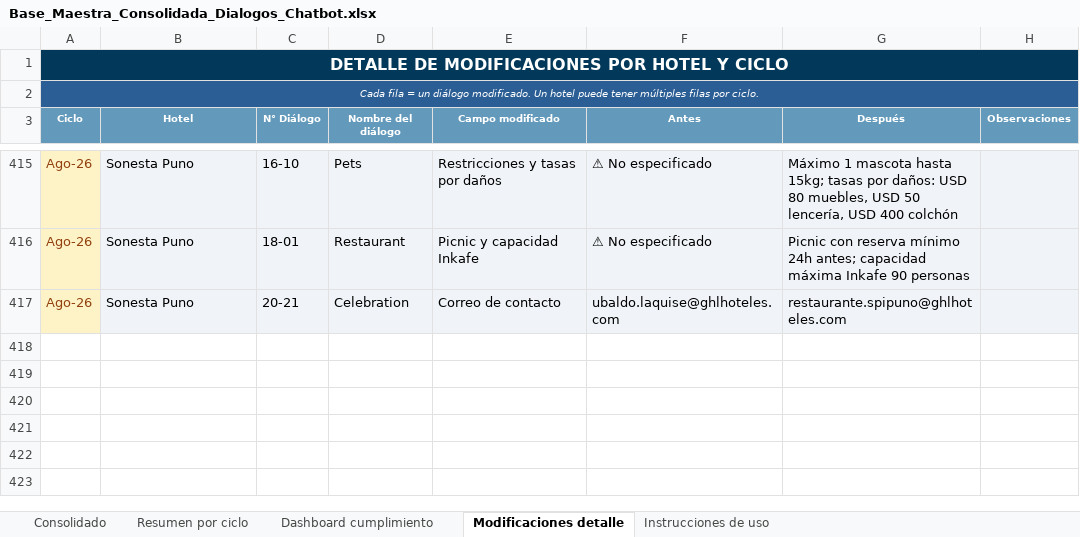
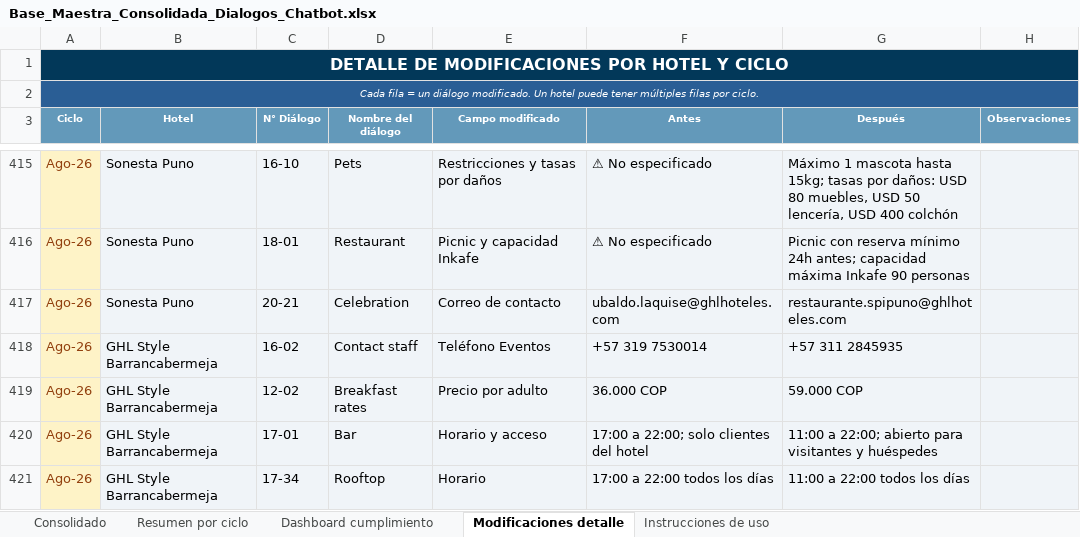
Before and after one commit to santiagocristancho0722/seguimiento-dialogos-chatbot-ghl, an Excel workbook: Base_Maestra_Consolidada_Dialogos_Chatbot.xlsx, sheet Modificaciones detalle, drawn as a sheet; only a part is shown, gaps mark what is left out; values as stored, in another font and other column widths than the file's, no borders; the diff names each change by its address in the sheet, - before the commit and + after, or states it on an @@ line.

```diff
--- a/Base_Maestra_Consolidada_Dialogos_Chatbot.xlsx (sheet Modificaciones detalle)
+++ b/Base_Maestra_Consolidada_Dialogos_Chatbot.xlsx (sheet Modificaciones detalle)
+row 418: Ago-26 | GHL Style Barrancabermeja | 16-02 | Contact staff | Teléfono Eventos | +57 319 7530014 | +57 311 2845935
+row 419: Ago-26 | GHL Style Barrancabermeja | 12-02 | Breakfast rates | Precio por adulto | 36.000 COP | 59.000 COP
+row 420: Ago-26 | GHL Style Barrancabermeja | 17-01 | Bar | Horario y acceso | 17:00 a 22:00; solo clientes del hotel | 11:00 a 22:00; abierto para visitantes y huéspedes
+row 421: Ago-26 | GHL Style Barrancabermeja | 17-34 | Rooftop | Horario | 17:00 a 22:00 todos los días | 11:00 a 22:00 todos los días
```
Also changed, not shown: sheet Dashboard cumplimiento, sheet Consolidado, sheet Resumen por ciclo, 1 other file.
